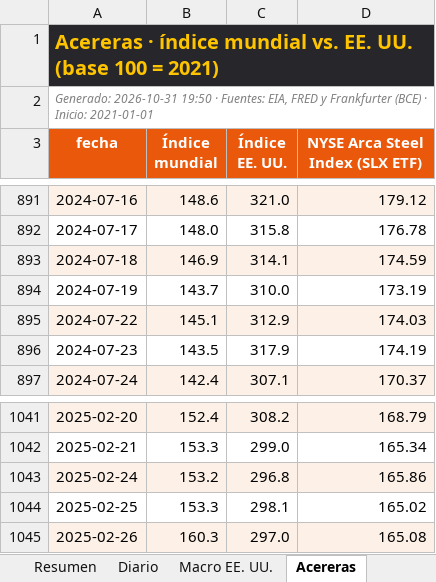
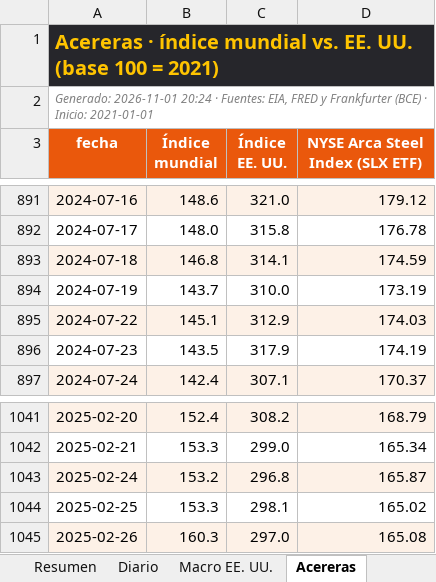
Before and after one commit to benjany2011-sys/Indicators, an Excel workbook: resultados/mercados_reciente.xlsx, sheet Acereras, drawn as a sheet; only a part is shown, gaps mark what is left out; values as stored, in another font and other column widths than the file's, no borders; the diff names each change by its address in the sheet, - before the commit and + after, or states it on an @@ line.

```diff
--- a/resultados/mercados_reciente.xlsx (sheet Acereras)
+++ b/resultados/mercados_reciente.xlsx (sheet Acereras)
-A2 (fecha): Generado: 2026-10-31 19:50 · Fuentes:…
+A2 (fecha): Generado: 2026-11-01 20:24 · Fuentes:…
-B893 (Índice mundial): 146.9
+B893 (Índice mundial): 146.8
-D1043 (NYSE Arca Steel Index (SLX ETF)): 165.86
+D1043 (NYSE Arca Steel Index (SLX ETF)): 165.87
```
Also changed, not shown: sheet Diario, sheet Resumen, sheet Macro EE. UU., charts or pictures, 7 other files.
